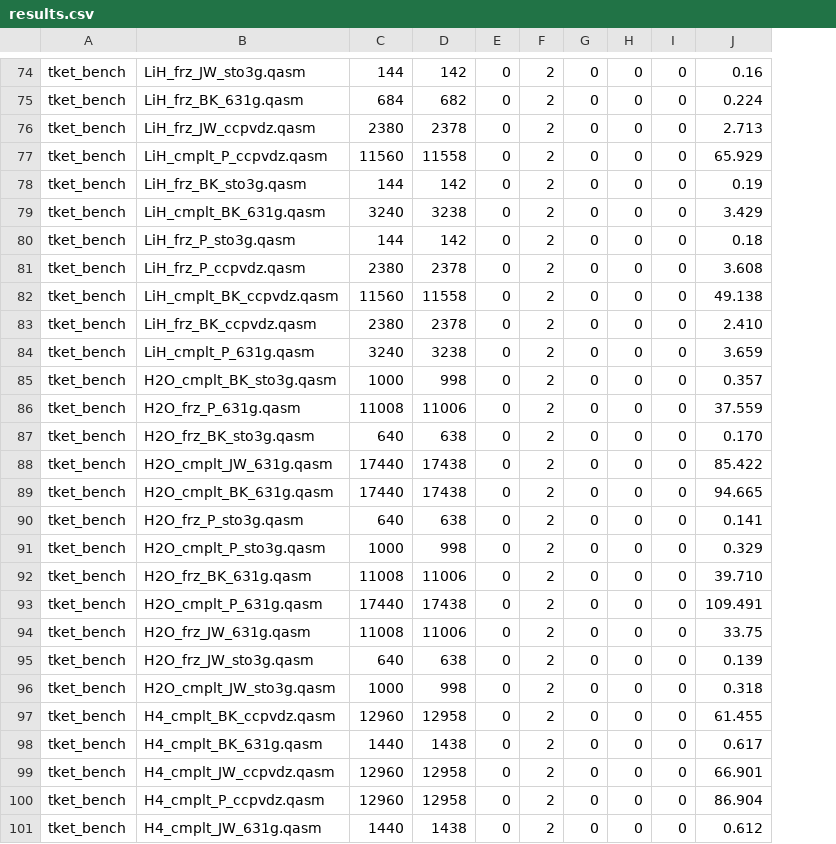
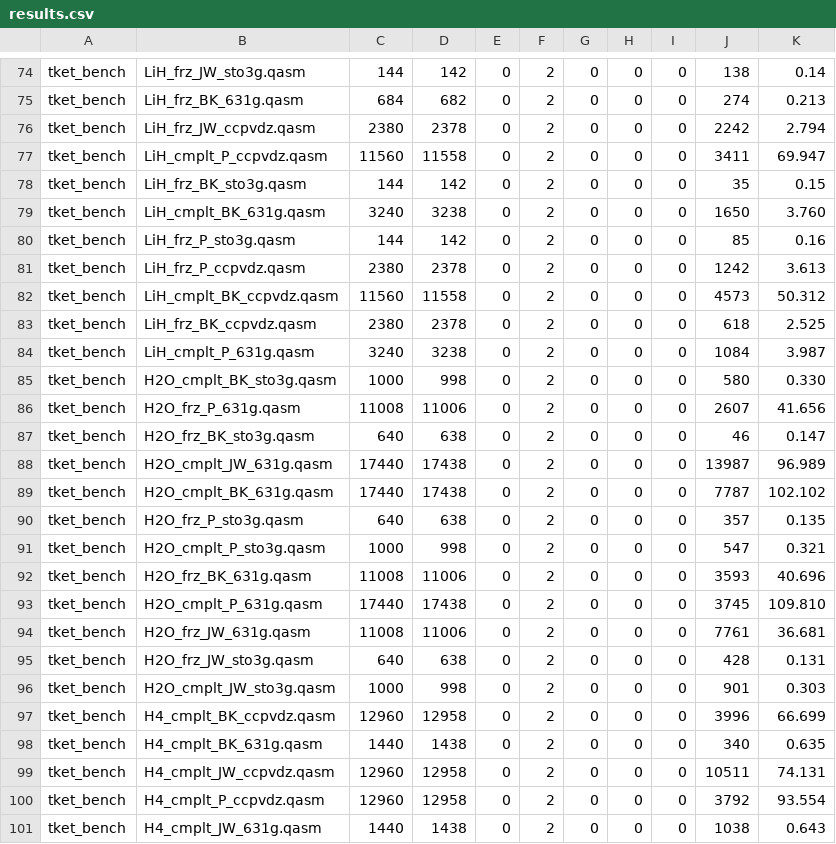
Before and after one commit to ojcole/ox-diss-code, a CSV file: src/results.csv, drawn as a sheet; only a part is shown, gaps mark what is left out; addresses are those after the commit; the diff covers the shown part only; the diff names each change by its address in the sheet, - before the commit and + after, or states it on an @@ line.

```diff
--- a/src/results.csv
+++ b/src/results.csv
+column J, rows 74-101: 138 | 274 | 2242 | 3411 | 35 | 1650 | 85 | 1242 | 4573 | 618 | 1084 | 580 | 2607 | 46 | 13987 | 7787 | 357 | 547 | 3593 | 3745 | 7761 | 428 | 901 | 3996 | 340 | 10511 | 3792 | 1038
-K74: 0.16
+K74: 0.14
-K75: 0.224
+K75: 0.213
-K76: 2.713
+K76: 2.794
-K77: 65.929
+K77: 69.947
-K78: 0.19
+K78: 0.15
-K79: 3.429
+K79: 3.760
-K80: 0.18
+K80: 0.16
-K81: 3.608
+K81: 3.613
-K82: 49.138
+K82: 50.312
-K83: 2.410
+K83: 2.525
-K84: 3.659
+K84: 3.987
-K85: 0.357
+K85: 0.330
-K86: 37.559
+K86: 41.656
-K87: 0.170
+K87: 0.147
-K88: 85.422
+K88: 96.989
-K89: 94.665
+K89: 102.102
-K90: 0.141
+K90: 0.135
-K91: 0.329
+K91: 0.321
-K92: 39.710
+K92: 40.696
-K93: 109.491
+K93: 109.810
-K94: 33.75
+K94: 36.681
-K95: 0.139
+K95: 0.131
-K96: 0.318
+K96: 0.303
-K97: 61.455
+K97: 66.699
-K98: 0.617
+K98: 0.635
-K99: 66.901
+K99: 74.131
-K100: 86.904
+K100: 93.554
-K101: 0.612
+K101: 0.643
```
Also changed, not shown: 75 edited cells elsewhere in this file, 5 other files.
